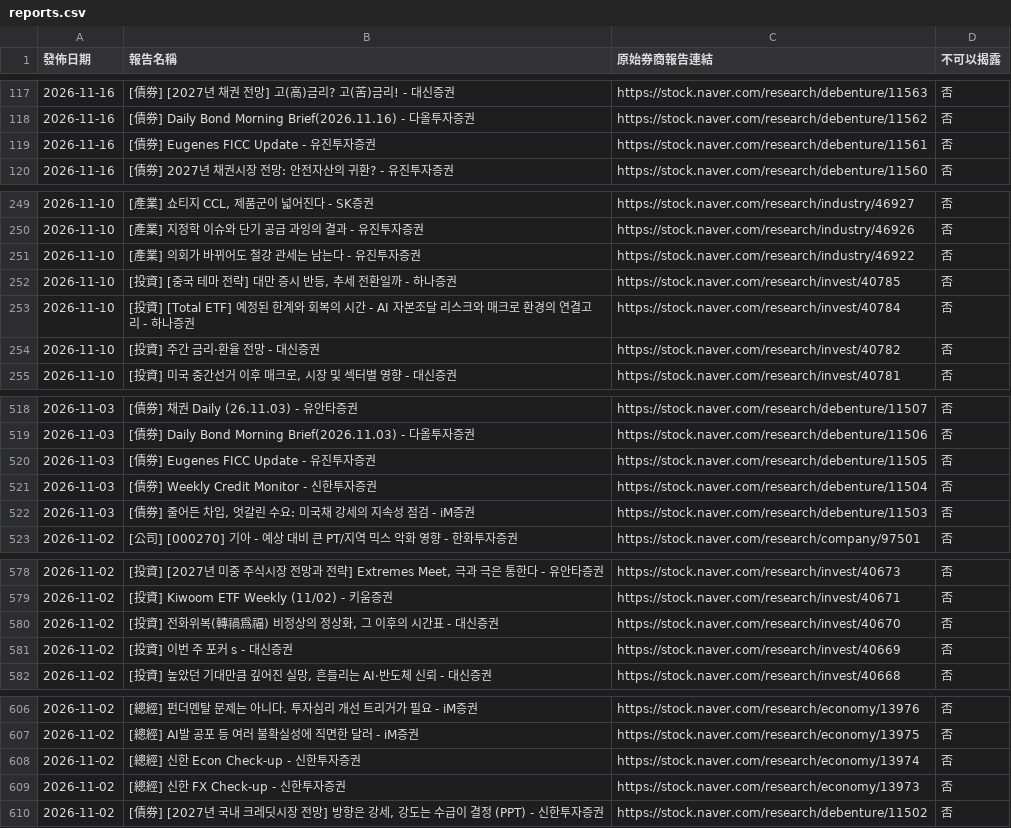
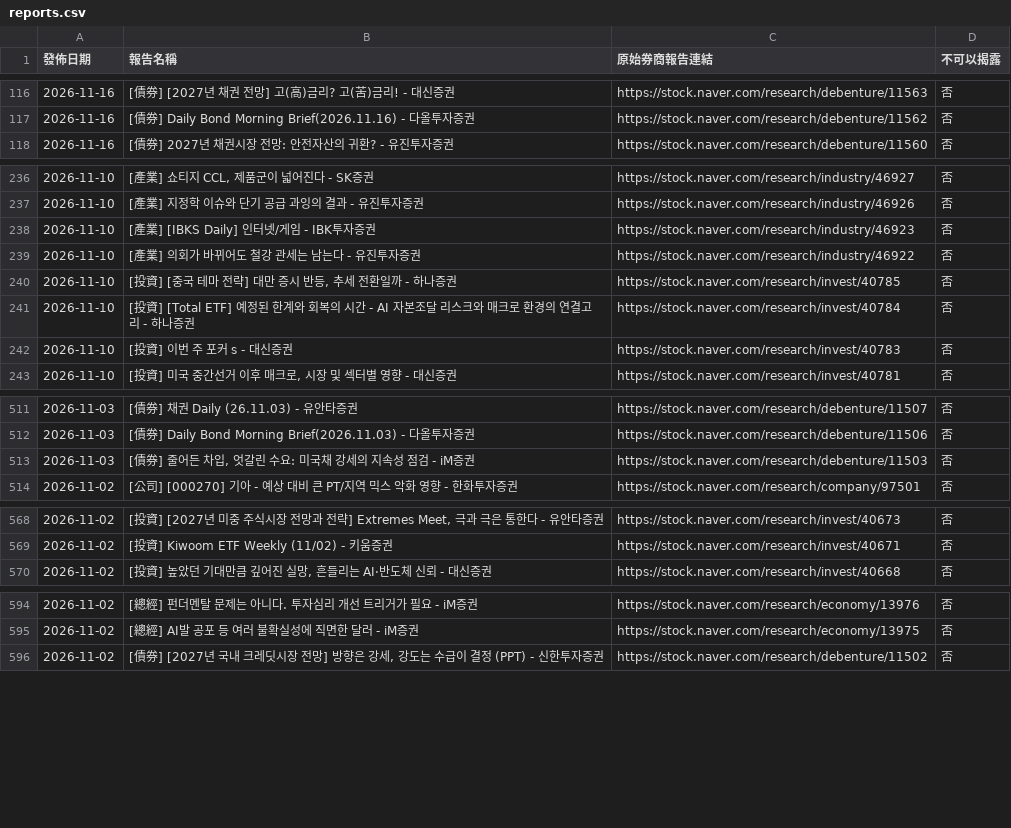
Before and after one commit to dylanlu0604-dot/financial-report-hub-naver, a CSV file: data/reports.csv, drawn as a sheet; only a part is shown, gaps mark what is left out; the diff covers the shown part only.

```diff
--- a/data/reports.csv
+++ b/data/reports.csv
@@ -118,3 +117,2 @@
 2026-11-16,[債券] Daily Bond Morning Brief(2026.11.16) - 다올투자증권,https://stock.naver.com/research/debenture/11562,否
-2026-11-16,[債券] Eugenes FICC Update - 유진투자증권,https://stock.naver.com/research/debenture/11561,否
 2026-11-16,[債券] 2027년 채권시장 전망: 안전자산의 귀환? - 유진투자증권,https://stock.naver.com/research/debenture/11560,否
@@ -250,2 +237,3 @@
 2026-11-10,[產業] 지정학 이슈와 단기 공급 과잉의 결과 - 유진투자증권,https://stock.naver.com/research/industry/46926,否
+2026-11-10,[產業] [IBKS Daily] 인터넷/게임 - IBK투자증권,https://stock.naver.com/research/industry/46923,否
 2026-11-10,[產業] 의회가 바뀌어도 철강 관세는 남는다 - 유진투자증권,https://stock.naver.com/research/industry/46922,否
@@ -253,3 +241,3 @@
 2026-11-10,[投資] [Total ETF] 예정된 한계와 회복의 시간 - AI 자본조달 리스크와 매크로 환경의 연결고리 - 하나증권,https://stock.naver.com/research/invest/40784,否
-2026-11-10,[投資] 주간 금리·환율 전망 - 대신증권,https://stock.naver.com/research/invest/40782,否
+2026-11-10,[投資] 이번 주 포커 s - 대신증권,https://stock.naver.com/research/invest/40783,否
 2026-11-10,"[投資] 미국 중간선거 이후 매크로, 시장 및 섹터별 영향 - 대신증권",https://stock.naver.com/research/invest/40781,否
@@ -519,4 +512,2 @@
 2026-11-03,[債券] Daily Bond Morning Brief(2026.11.03) - 다올투자증권,https://stock.naver.com/research/debenture/11506,否
-2026-11-03,[債券] Eugenes FICC Update - 유진투자증권,https://stock.naver.com/research/debenture/11505,否
-2026-11-03,[債券] Weekly Credit Monitor - 신한투자증권,https://stock.naver.com/research/debenture/11504,否
 2026-11-03,"[債券] 줄어든 차입, 엇갈린 수요: 미국채 강세의 지속성 점검 - iM증권",https://stock.naver.com/research/debenture/11503,否
@@ -579,4 +569,2 @@
 2026-11-02,[投資] Kiwoom ETF Weekly (11/02) - 키움증권,https://stock.naver.com/research/invest/40671,否
-2026-11-02,"[投資] 전화위복(轉禍爲福) 비정상의 정상화, 그 이후의 시간표 - 대신증권",https://stock.naver.com/research/invest/40670,否
-2026-11-02,[投資] 이번 주 포커 s - 대신증권,https://stock.naver.com/research/invest/40669,否
 2026-11-02,"[投資] 높았던 기대만큼 깊어진 실망, 흔들리는 AI·반도체 신뢰 - 대신증권",https://stock.naver.com/research/invest/40668,否
@@ -607,4 +595,2 @@
 2026-11-02,[總經] AI발 공포 등 여러 불확실성에 직면한 달러 - iM증권,https://stock.naver.com/research/economy/13975,否
-2026-11-02,[總經] 신한 Econ Check-up - 신한투자증권,https://stock.naver.com/research/economy/13974,否
-2026-11-02,[總經] 신한 FX Check-up - 신한투자증권,https://stock.naver.com/research/economy/13973,否
 2026-11-02,"[債券] [2027년 국내 크레딧시장 전망] 방향은 강세, 강도는 수급이 결정 (PPT) - 신한투자증권",https://stock.naver.com/research/debenture/11502,否
```
Also changed, not shown: 16 added rows, 25 removed rows and 2 edited cells elsewhere in this file, 49 other files.
